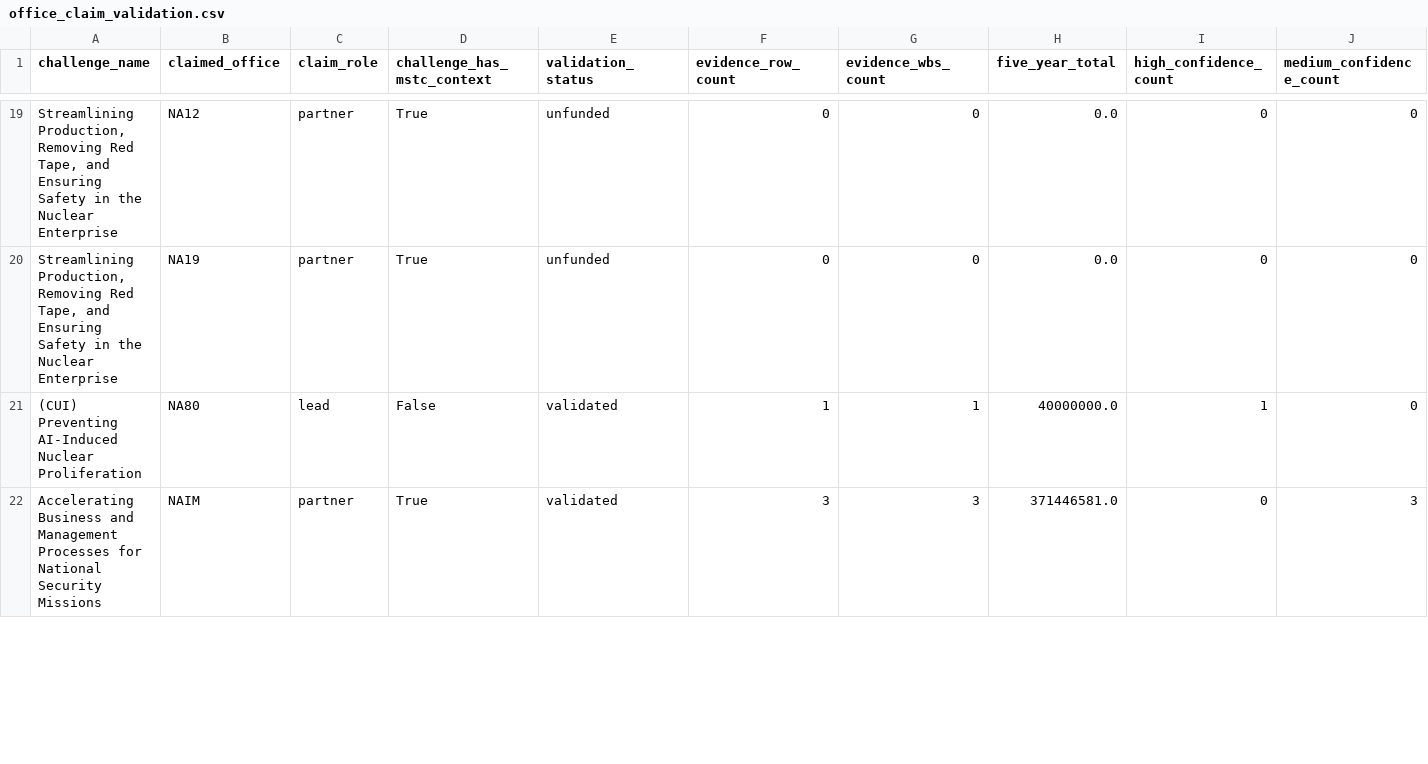
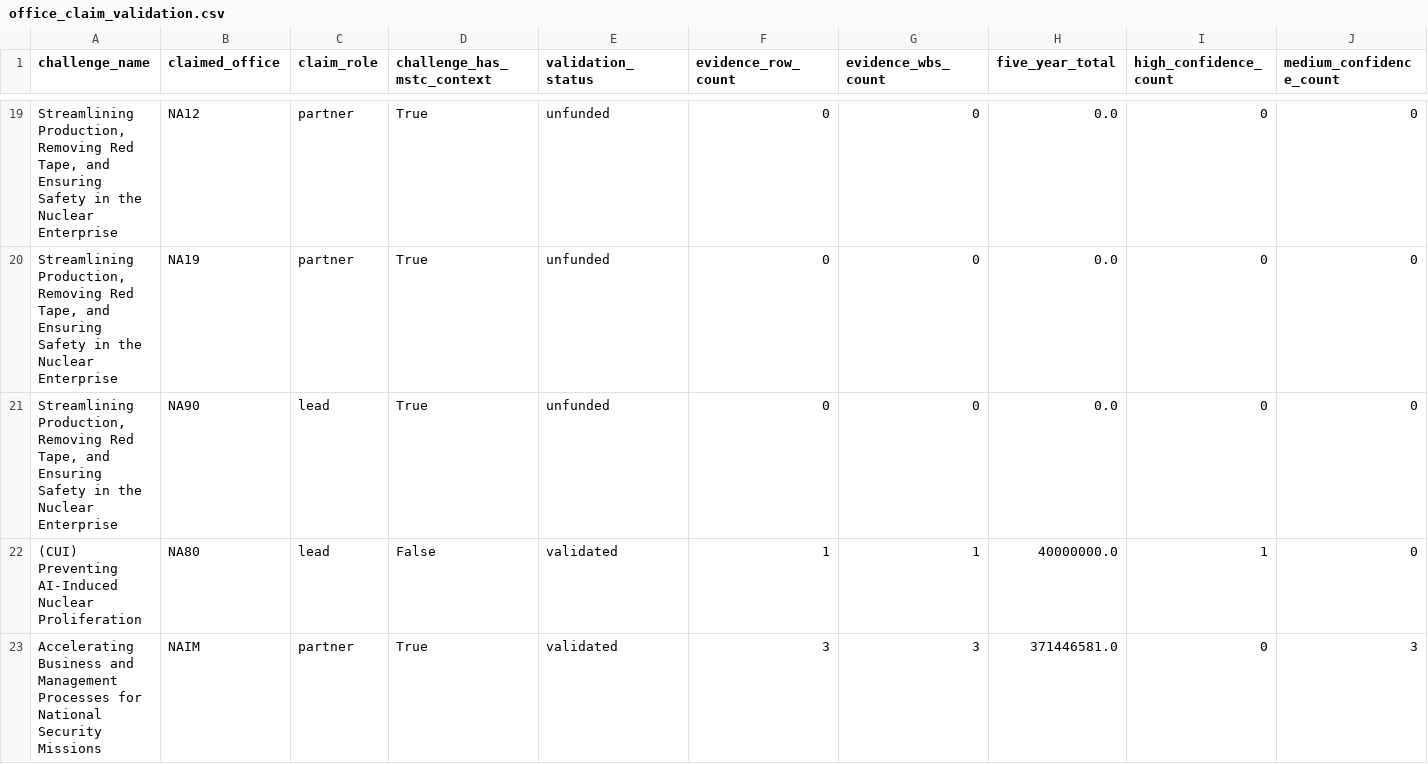
Before and after one commit to csw314/genesis-programming-agentic-ontology-dashboard, a CSV file: data/processed/office_claim_validation.csv, drawn as a sheet; only a part is shown, gaps mark what is left out; rows hold the shown columns only; the diff covers the shown part only; the diff names each change by its address in the sheet, - before the commit and + after, or states it on an @@ line.

```diff
--- a/data/processed/office_claim_validation.csv
+++ b/data/processed/office_claim_validation.csv
+row 21: Streamlining Production, Removing Red Tape, and Ensuring Safety in the Nuclear Enterprise | NA90 | lead | True | unfunded | 0 | 0 | 0.0 | 0 | 0
```
Also changed, not shown: 2 added rows, 3 removed rows and 33 edited cells elsewhere in this file, data/processed/challenge_coverage_summary.csv, data/processed/combined_programming_data.csv, 24 other files.
